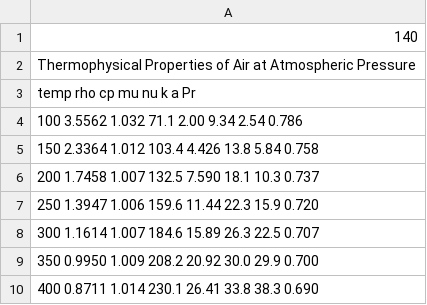
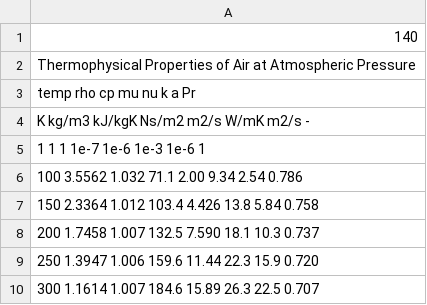
Before and after one commit to petterrb/Thermodynamic_calculator, a CSV file: tables/thermophys_props_air_atm_press.csv, drawn as a sheet; only a part is shown; the shorter side is filled out with more unchanged rows.

```diff
--- a/tables/thermophys_props_air_atm_press.csv
+++ b/tables/thermophys_props_air_atm_press.csv
@@ -3,2 +3,4 @@ Thermophysical Properties of Air at Atmospheric Pressure
 temp rho cp mu nu k a Pr
+K kg/m3 kJ/kgK Ns/m2 m2/s W/mK m2/s -
+1 1 1 1e-7 1e-6 1e-3 1e-6 1
 100 3.5562 1.032 71.1 2.00 9.34 2.54 0.786
```
Also changed, not shown: tables/ideal_gas_prop_selected_gases.csv, tables/saturated_water_press_table.csv, 8 other files.
